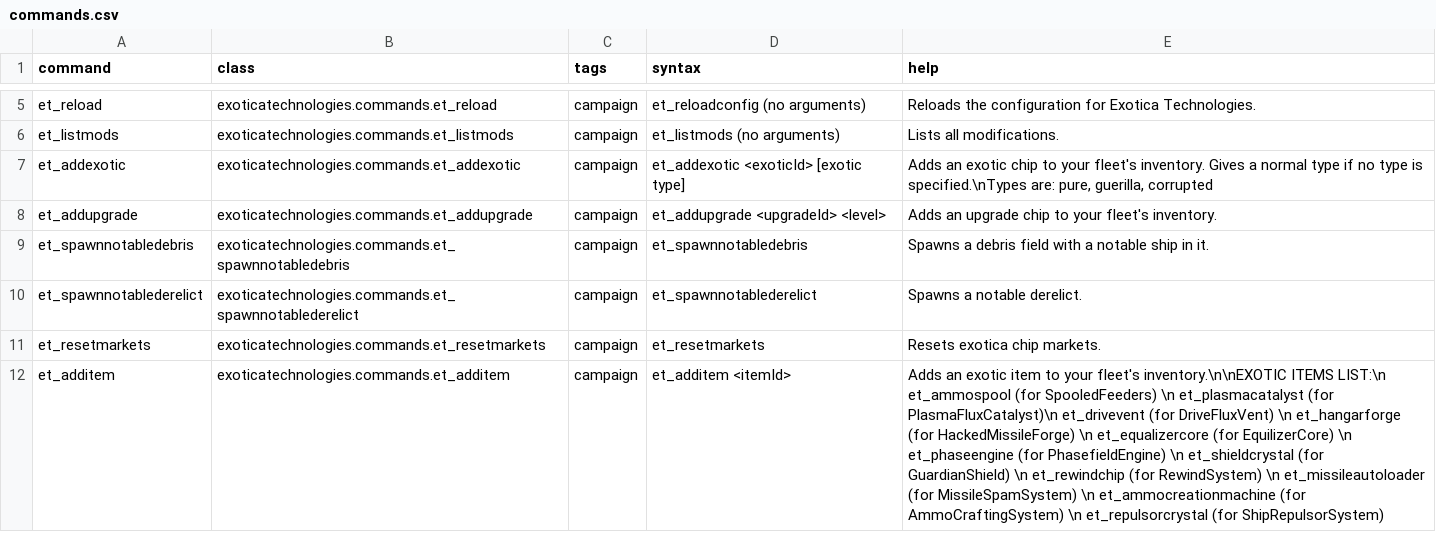
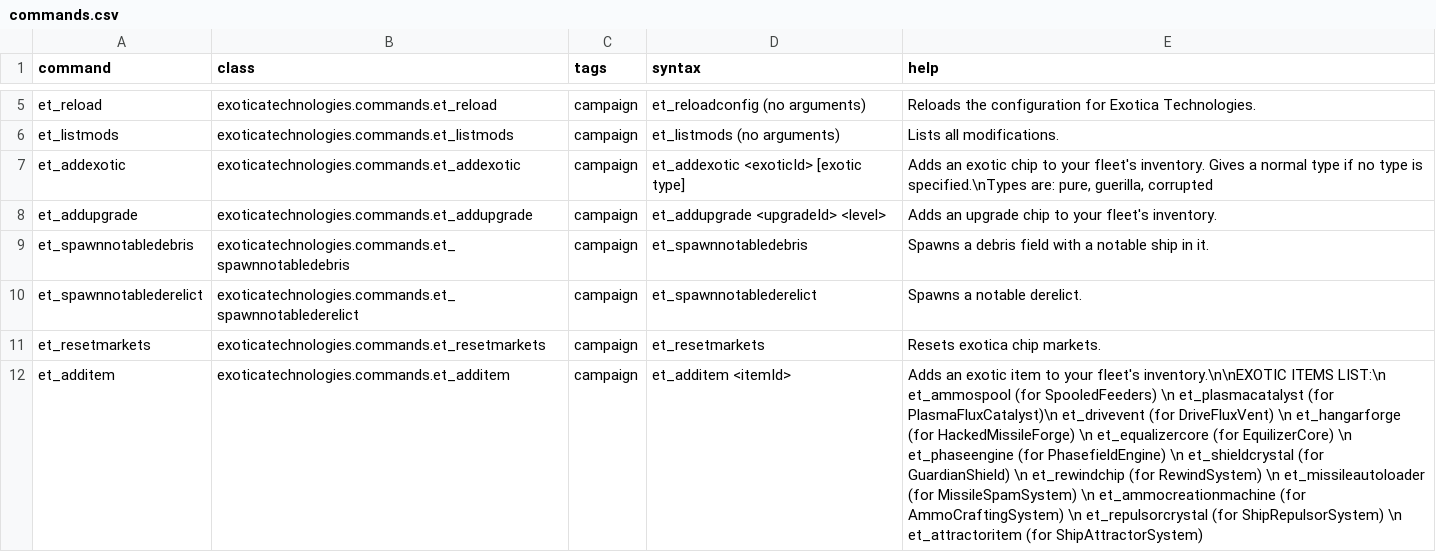
Before and after one commit to RkShaRkz/ExoticaTechnologies, a CSV file: data/console/commands.csv, drawn as a sheet; only a part is shown, gaps mark what is left out; the diff names each change by its address in the sheet, - before the commit and + after, or states it on an @@ line.

Commit message:
Address CR comments: touch up commands.csv and have DrawUtils use EngineParticlePainter

```diff
--- a/data/console/commands.csv
+++ b/data/console/commands.csv
-E12 (help): …(for ShipRepulsorSystem)
+E12 (help): …(for ShipRepulsorSystem) \n et_attractoritem (for ShipAttractorSystem)
```
Also changed, not shown: 2 other files.
